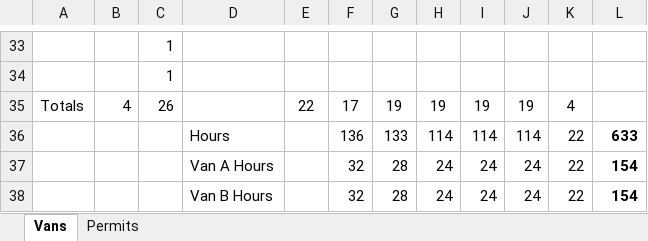
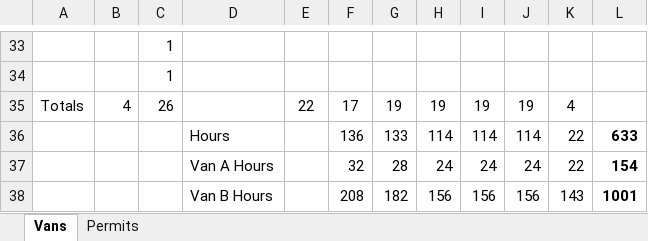
Before and after one commit to renewalProxDenver/areaTracking, an Excel workbook: Canvassers.xlsx, sheet Vans, drawn as a sheet; only a part is shown, gaps mark what is left out; values as stored, in another font and other column widths than the file's, no borders; removed rows and columns are numbered as before the commit, all else as after; the diff names each change by its address in the sheet, - before the commit and + after, or states it on an @@ line.

```diff
--- a/Canvassers.xlsx (sheet Vans)
+++ b/Canvassers.xlsx (sheet Vans)
-row 38:  |  |  | Van B Hours |  | 32 | 28 | 24 | 24 | 24 | 22 | 154
+row 38:  |  |  | Van B Hours |  | 208 | 182 | 156 | 156 | 156 | 143 | 1001
```
Also changed, not shown: sheet Permits, formulas that keep their value, 1 other file.
